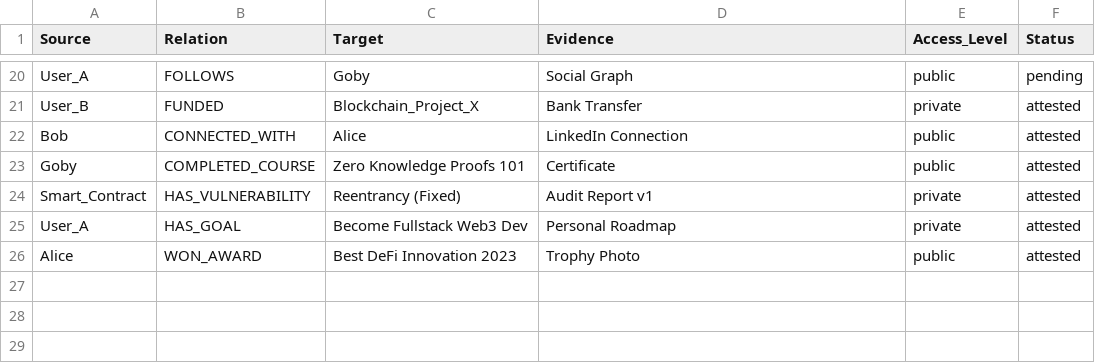
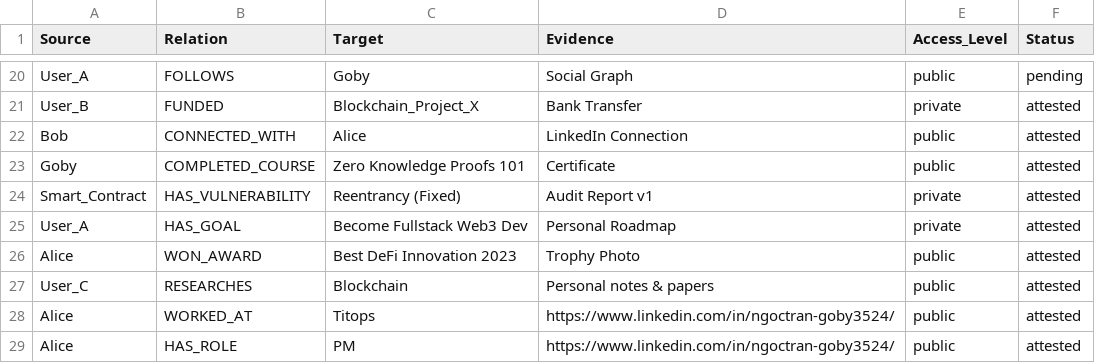
Before and after one commit to goby35/RAG, a CSV file: data_mock.csv, drawn as a sheet; only a part is shown, gaps mark what is left out.

```diff
--- a/data_mock.csv
+++ b/data_mock.csv
@@ -26 +26,4 @@ User_A,HAS_GOAL,Become Fullstack Web3 Dev,Personal Roadmap,private,attested
 Alice,WON_AWARD,Best DeFi Innovation 2023,Trophy Photo,public,attested
+User_C,RESEARCHES,Blockchain,Personal notes & papers,public,attested
+Alice,WORKED_AT,Titops,https://www.linkedin.com/in/ngoctran-goby3524/,public,attested
+Alice,HAS_ROLE,PM,https://www.linkedin.com/in/ngoctran-goby3524/,public,attested
```
Also changed, not shown: 13 other files.
